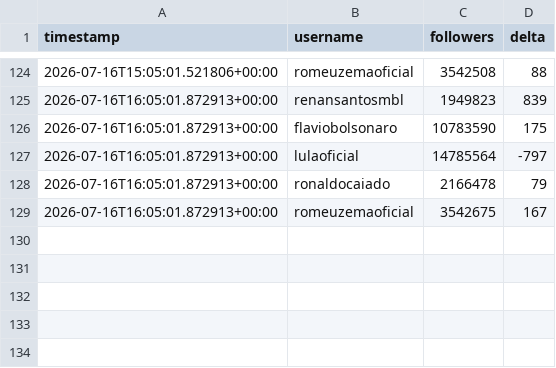
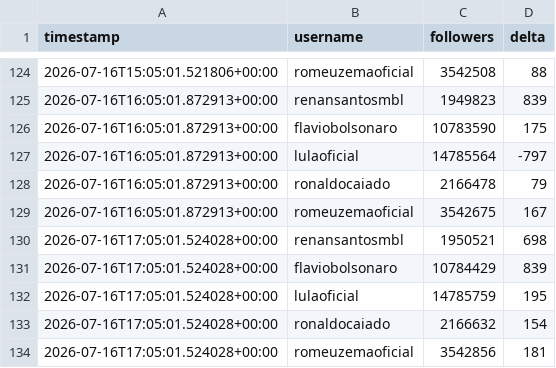
Before and after one commit to jonathanabrantes/engajamento-eleicoes, a CSV file: data/followers.csv, drawn as a sheet; only a part is shown, gaps mark what is left out; the diff names each change by its address in the sheet, - before the commit and + after, or states it on an @@ line.

Commit message:
chore(bot): atualiza followers.csv + evidência HTML zip

```diff
--- a/data/followers.csv
+++ b/data/followers.csv
+row 130: 2026-07-16T17:05:01.524028+00:00 | renansantosmbl | 1950521 | 698
+row 131: 2026-07-16T17:05:01.524028+00:00 | flaviobolsonaro | 10784429 | 839
+row 132: 2026-07-16T17:05:01.524028+00:00 | lulaoficial | 14785759 | 195
+row 133: 2026-07-16T17:05:01.524028+00:00 | ronaldocaiado | 2166632 | 154
+row 134: 2026-07-16T17:05:01.524028+00:00 | romeuzemaoficial | 3542856 | 181
```
Also changed, not shown: 1 other file.
